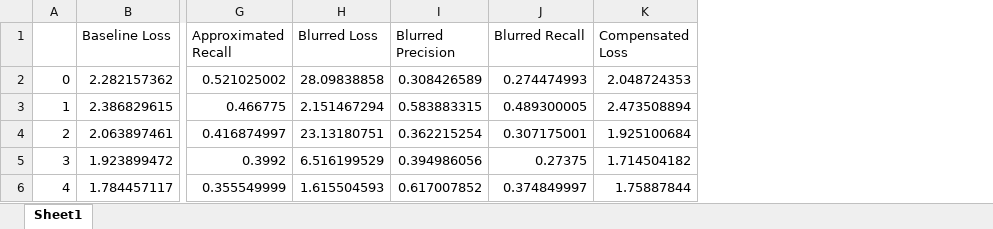
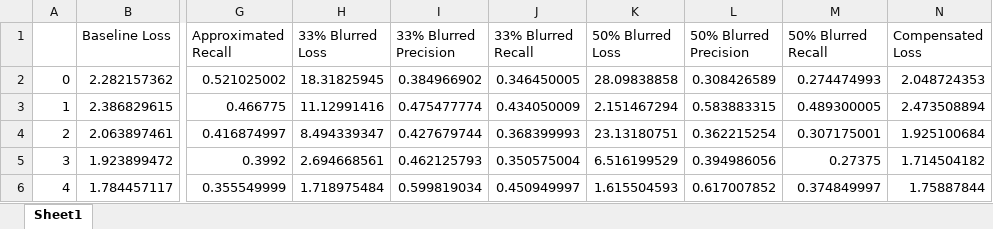
Before and after one commit to landonbuell/Convolutional-Neural-Networks, an Excel workbook: Error-Compensation-Attacks/Error-Compensation-Figures/4Pixels.xlsx, sheet Sheet1, drawn as a sheet; only a part is shown, gaps mark what is left out; values as stored, in another font and other column widths than the file's, no borders; addresses are those after the commit; the diff names each change by its address in the sheet, - before the commit and + after, or states it on an @@ line.

Commit message:
30 July 2020
- Updated Figures
- Included program to time layer object execution time.
- Updates to "Optimizers" paper

```diff
--- a/Error-Compensation-Attacks/Error-Compensation-Figures/4Pixels.xlsx (sheet Sheet1)
+++ b/Error-Compensation-Attacks/Error-Compensation-Figures/4Pixels.xlsx (sheet Sheet1)
+column H (33% Blurred Loss), rows 2-6: 18.31825945 | 11.12991416 | 8.494339347 | 2.694668561 | 1.718975484
+column I (33% Blurred Precision), rows 2-6: 0.384966902 | 0.475477774 | 0.427679744 | 0.462125793 | 0.599819034
+column J (33% Blurred Recall), rows 2-6: 0.346450005 | 0.434050009 | 0.368399993 | 0.350575004 | 0.450949997
-K1: Blurred Loss
+K1: 50% Blurred Loss
-L1: Blurred Precision
+L1: 50% Blurred Precision
-M1: Blurred Recall
+M1: 50% Blurred Recall
```
Also changed, not shown: Error-Compensation-Attacks/Error-Compensation-Figures/ErrComp_TimeDiff.xlsx, 14 other files.
